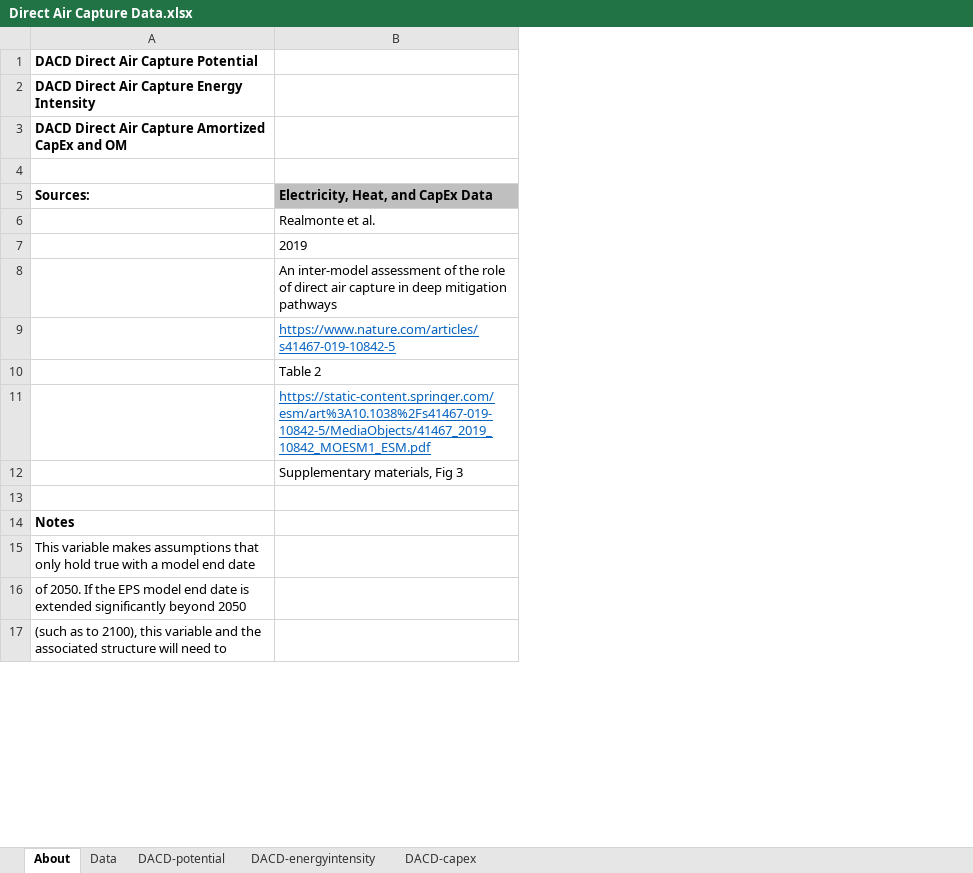
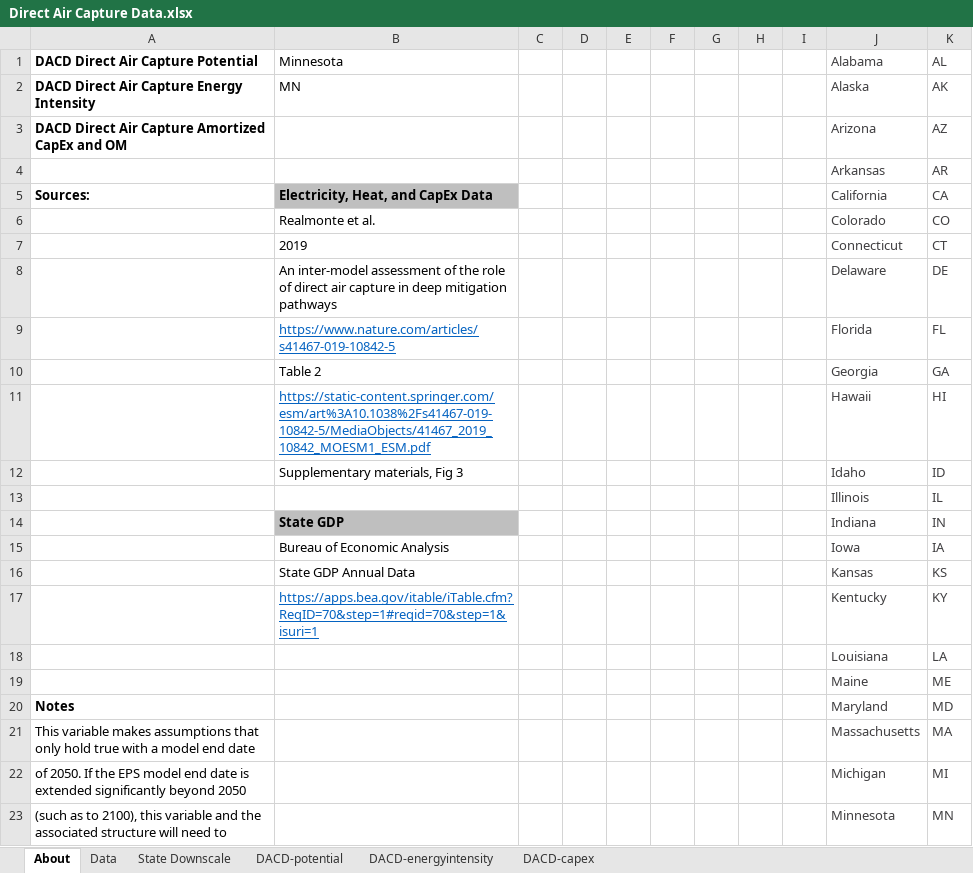
Before and after one commit to EnergyInnovation/eps-minnesota, an Excel workbook: InputData/geoeng/DACD/Direct Air Capture Data.xlsx, sheet About, drawn as a sheet; only a part is shown; values as stored, in another font and other column widths than the file's, no borders; addresses are those after the commit; the diff covers the shown part only; the diff names each change by its address in the sheet, - before the commit and + after, or states it on an @@ line.

Commit message:
Updated DACD w/ downscaled state data

```diff
--- a/InputData/geoeng/DACD/Direct Air Capture Data.xlsx (sheet About)
+++ b/InputData/geoeng/DACD/Direct Air Capture Data.xlsx (sheet About)
+sheet tab: State Downscale
+column C, empty
+column D, empty
+column E, empty
+column F, empty
+column G, empty
+column H, empty
+column I, empty
+column J (Alabama), rows 2-12: Alaska | Arizona | Arkansas | California | Colorado | Connecticut | Delaware | Florida | Georgia | Hawaii | Idaho; rows 19-23: Maine | Maryland | Massachusetts | Michigan | Minnesota
+column K (AL), rows 2-12: AK | AZ | AR | CA | CO | CT | DE | FL | GA | HI | ID; rows 19-23: ME | MD | MA | MI | MN
-B1: (empty)
+B1: Minnesota
-B2 (Minnesota): (empty)
+B2 (Minnesota): MN
-row 4: (empty)
+row 4:  |  |  |  |  |  |  |  |  | Arkansas | AR
+row 13:  |  |  |  |  |  |  |  |  | Illinois | IL
+row 14:  | State GDP |  |  |  |  |  |  |  | Indiana | IN
+row 15:  | Bureau of Economic Analysis |  |  |  |  |  |  |  | Iowa | IA
+row 16:  | State GDP Annual Data |  |  |  |  |  |  |  | Kansas | KS
+row 17:  | https://apps.bea.gov/itable/iTable.cfm?ReqID=70&step=1#reqid=70&step=1&isuri=1 |  |  |  |  |  |  |  | Kentucky | KY
+row 18:  |  |  |  |  |  |  |  |  | Louisiana | LA
-row 19: (empty)
+row 19:  |  |  |  |  |  |  |  |  | Maine | ME
```
Also changed, not shown: 17 added rows and 4 edited cells elsewhere in this sheet, sheet DACD-potential, charts or pictures, 3 other files.
